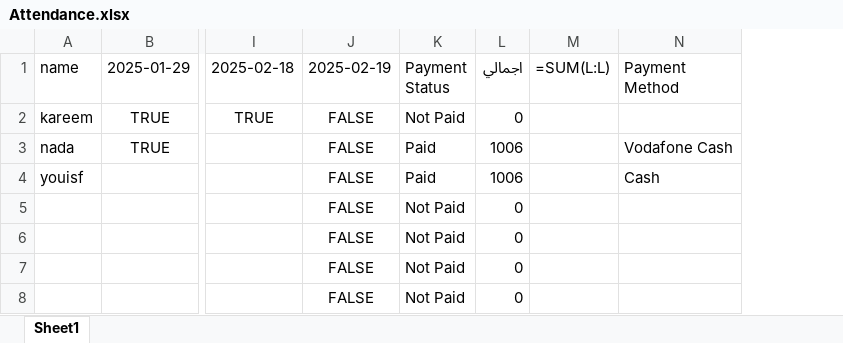
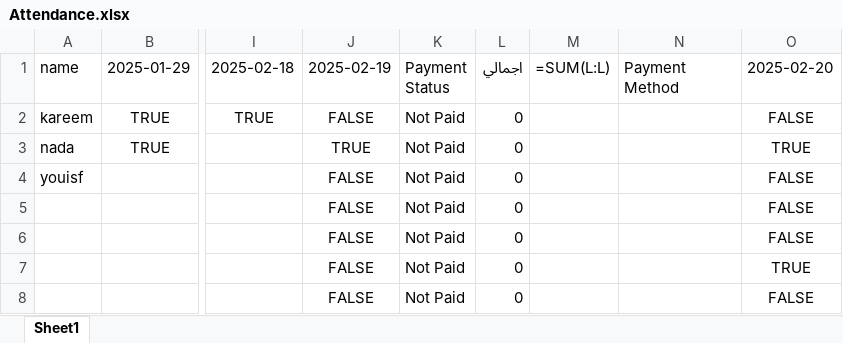
Before and after one commit to Kareemmohamed433/attendanceprogram, an Excel workbook: Attendance.xlsx, sheet Sheet1, drawn as a sheet; only a part is shown, gaps mark what is left out; values as stored, in another font and other column widths than the file's, no borders; formulas without a stored value are shown as written; the diff names each change by its address in the sheet, - before the commit and + after, or states it on an @@ line.

```diff
--- a/Attendance.xlsx (sheet Sheet1)
+++ b/Attendance.xlsx (sheet Sheet1)
+column O (2025-02-20), rows 2-8: FALSE | TRUE | FALSE | FALSE | FALSE | TRUE | FALSE
-J3 (2025-02-19): FALSE
+J3 (2025-02-19): TRUE
-K3:K4 (Payment Status): Paid
+K3:K4 (Payment Status): Not Paid
-L3:L4 (اجمالي): 1006
+L3:L4 (اجمالي): 0
-N3 (Payment Method): Vodafone Cash
+N3 (Payment Method): (empty)
-N4 (Payment Method): Cash
+N4 (Payment Method): (empty)
```
Also changed, not shown: 23 other files.
